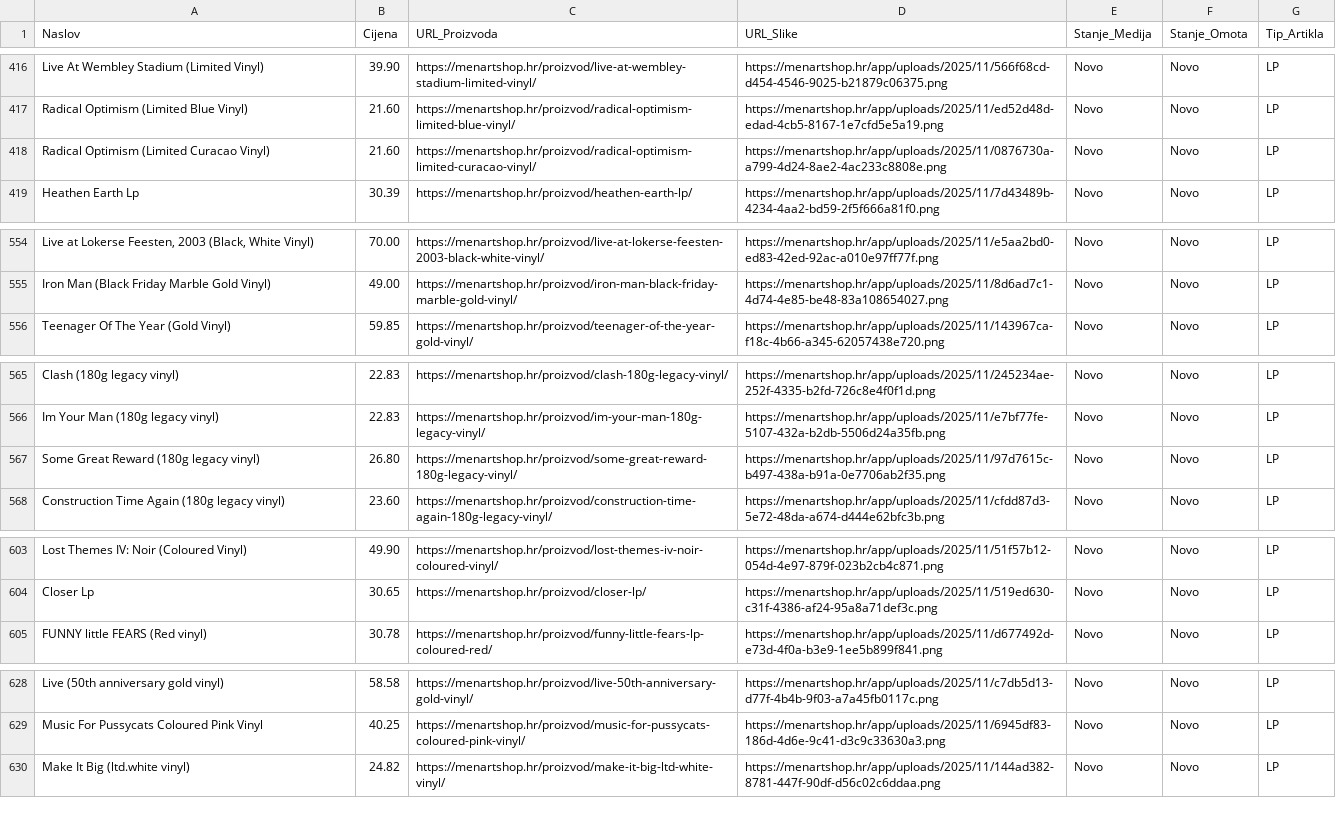
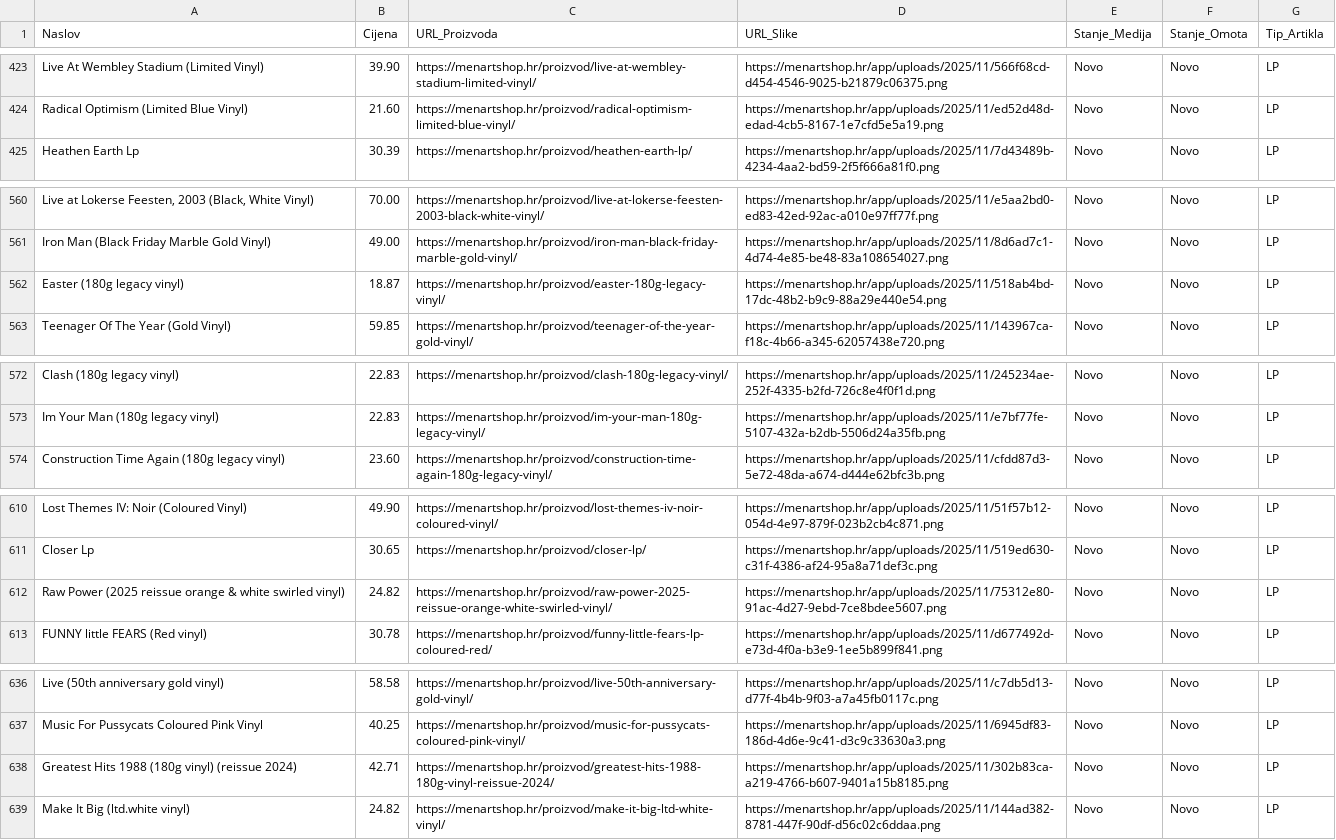
Before and after one commit to Z0M81Eb/baza-ploca, a CSV file: menart_katalog.csv, drawn as a sheet; only a part is shown, gaps mark what is left out; removed rows and columns are numbered as before the commit, all else as after; the diff covers the shown part only; the diff names each change by its address in the sheet, - before the commit and + after, or states it on an @@ line.

```diff
--- a/menart_katalog.csv
+++ b/menart_katalog.csv
-row 418: Radical Optimism (Limited Curacao Vinyl) | 21.60 | https://menartshop.hr/proizvod/radical-optimism-limited-curacao-vinyl/ | https://menartshop.hr/app/uploads/2025/11/0876730a-a799-4d24-8ae2-4ac233c8808e.png | Novo | Novo | LP
+row 562: Easter (180g legacy vinyl) | 18.87 | https://menartshop.hr/proizvod/easter-180g-legacy-vinyl/ | https://menartshop.hr/app/uploads/2025/11/518ab4bd-17dc-48b2-b9c9-88a29e440e54.png | Novo | Novo | LP
-row 567: Some Great Reward (180g legacy vinyl) | 26.80 | https://menartshop.hr/proizvod/some-great-reward-180g-legacy-vinyl/ | https://menartshop.hr/app/uploads/2025/11/97d7615c-b497-438a-b91a-0e7706ab2f35.png | Novo | Novo | LP
+row 612: Raw Power (2025 reissue orange & white swirled vinyl) | 24.82 | https://menartshop.hr/proizvod/raw-power-2025-reissue-orange-white-swirled-vinyl/ | https://menartshop.hr/app/uploads/2025/11/75312e80-91ac-4d27-9ebd-7ce8bdee5607.png | Novo | Novo | LP
+row 638: Greatest Hits 1988 (180g vinyl) (reissue 2024) | 42.71 | https://menartshop.hr/proizvod/greatest-hits-1988-180g-vinyl-reissue-2024/ | https://menartshop.hr/app/uploads/2025/11/302b83ca-a219-4766-b607-9401a15b8185.png | Novo | Novo | LP
```
Also changed, not shown: 18 added rows, 3 removed rows and 4 edited cells elsewhere in this file.
